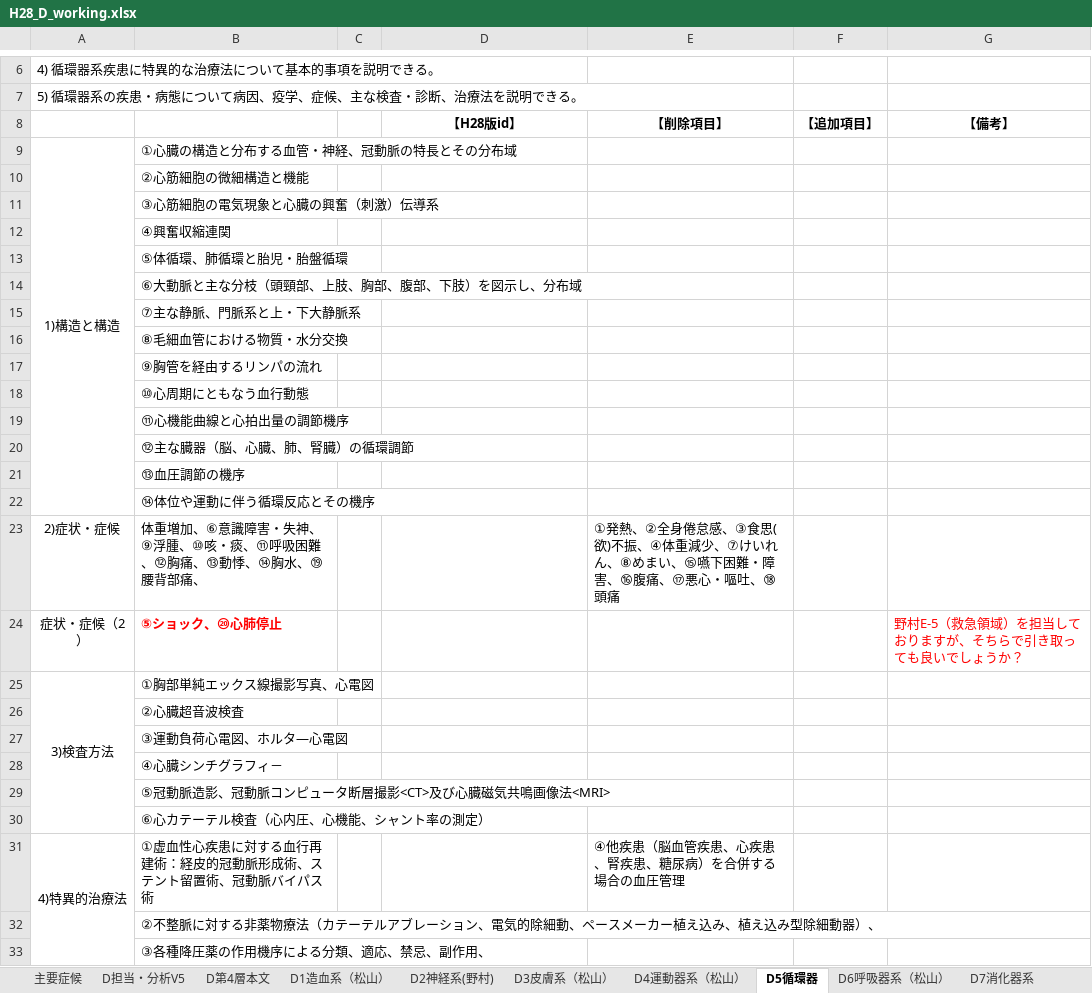
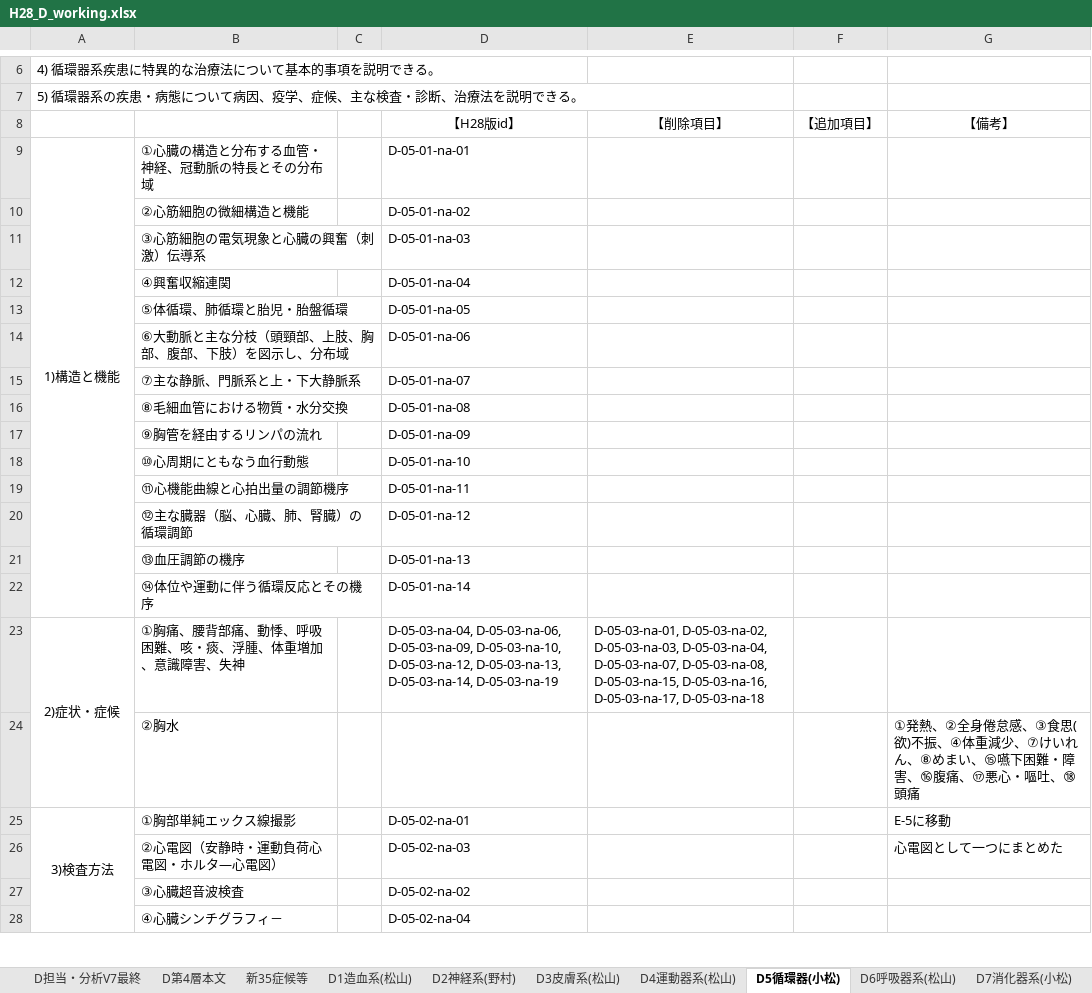
Before and after one commit to ncukondo/core-curriculum, an Excel workbook: raw/H28_D_working.xlsx, sheet D5循環器(小松), drawn as a sheet; only a part is shown, gaps mark what is left out; values as stored, in another font and other column widths than the file's, no borders; removed rows and columns are numbered as before the commit, all else as after; the diff covers the shown part only; the diff names each change by its address in the sheet, - before the commit and + after, or states it on an @@ line.

```diff
--- a/raw/H28_D_working.xlsx (sheet D5循環器(小松))
+++ b/raw/H28_D_working.xlsx (sheet D5循環器(小松))
-sheet tab: 主要症候
+sheet tab: 新35症候等
-sheet tab: D5循環器
+sheet tab: D5循環器(小松)
-sheet tab: D7消化器系
+sheet tab: D7消化器系(小松)
-sheet tab: D担当・分析V5
-sheet tab: D1造血系（松山）
-sheet tab: D3皮膚系（松山）
-sheet tab: D4運動器系（松山）
-sheet tab: D6呼吸器系（松山）
+sheet tab: D担当・分析V7最終
+sheet tab: D1造血系(松山)
+sheet tab: D3皮膚系(松山)
+sheet tab: D4運動器系(松山)
+sheet tab: D6呼吸器系(松山)
@@ sheet tab order changed: D担当・分析V7最終 | D第4層本文 | 新35症候等 | D1造血系(松山) | D2神経系(野村) | D3皮膚系(松山) | D4運動器系(松山) | D5循環器(小松) | D6呼吸器系(松山) | D7消化器系(小松) @@
-D8:G8 bold: on
+D8:G8 bold: off
-A9: 1)構造と構造
+A9: 1)構造と機能
-D9: (empty)
+D9: D-05-01-na-01
-D10: (empty)
+D10: D-05-01-na-02
-D11: (empty)
+D11: D-05-01-na-03
-D12: (empty)
+D12: D-05-01-na-04
-D13: (empty)
+D13: D-05-01-na-05
-D14: (empty)
+D14: D-05-01-na-06
-D15: (empty)
+D15: D-05-01-na-07
-D16: (empty)
+D16: D-05-01-na-08
-D17: (empty)
+D17: D-05-01-na-09
-D18: (empty)
+D18: D-05-01-na-10
-D19: (empty)
+D19: D-05-01-na-11
-D20: (empty)
+D20: D-05-01-na-12
-D21: (empty)
+D21: D-05-01-na-13
-D22: (empty)
+D22: D-05-01-na-14
-row 23: 2)症状・症候 | 体重増加、⑥意識障害・失神、⑨浮腫、⑩咳・痰、⑪呼吸困難、⑫胸痛、⑬動悸、⑭胸水、⑲腰背部痛、 |  |  | ①発熱、②全身倦怠感、③食思(欲)不振、④体重減少、⑦けいれん、⑧めまい、⑮嚥下困難・障害、⑯腹痛、⑰悪心・嘔吐、⑱頭痛
-row 24: 症状・症候（2） | ⑤ショック、⑳心肺停止 |  |  |  |  | 野村E-5（救急領域）を担当しておりますが、そちらで引き取っても良いでしょうか？
-row 25: 3)検査方法 | ①胸部単純エックス線撮影写真、心電図
-row 26:  | ②心臓超音波検査
-row 27:  | ③運動負荷心電図、ホルタ―心電図
+row 23: 2)症状・症候 | ①胸痛、腰背部痛、動悸、呼吸困難、咳・痰、浮腫、体重増加、意識障害、失神 |  | D-05-03-na-04, D-05-03-na-06, D-05-03-na-09, D-05-03-na-10, D-05-03-na-12, D-05-03-na-13, D-05-03-na-14, D-05-03-na-19 | D-05-03-na-01, D-05-03-na-02, D-05-03-na-03, D-05-03-na-04, D-05-03-na-07, D-05-03-na-08, D-05-03-na-15, D-05-03-na-16, D-05-03-na-17, D-05-03-na-18
+row 24:  | ②胸水 |  |  |  |  | ①発熱、②全身倦怠感、③食思(欲)不振、④体重減少、⑦けいれん、⑧めまい、⑮嚥下困難・障害、⑯腹痛、⑰悪心・嘔吐、⑱頭痛
+row 25: 3)検査方法 | ①胸部単純エックス線撮影 |  | D-05-02-na-01 |  |  | E-5に移動
+row 26:  | ②心電図（安静時・運動負荷心電図・ホルタ―心電図） |  | D-05-02-na-03 |  |  | 心電図として一つにまとめた
+row 27:  | ③心臓超音波検査 |  | D-05-02-na-02
-D28: (empty)
+D28: D-05-02-na-04
-row 29:  | ⑤冠動脈造影、冠動脈コンピュータ断層撮影<CT>及び心臓磁気共鳴画像法<MRI>
-row 30:  | ⑥心カテーテル検査（心内圧、心機能、シャント率の測定）
-row 31: 4)特異的治療法 | ①虚血性心疾患に対する血行再建術：経皮的冠動脈形成術、ステント留置術、冠動脈バイパス術 |  |  | ④他疾患（脳血管疾患、心疾患、腎疾患、糖尿病）を合併する場合の血圧管理
-row 32:  | ②不整脈に対する非薬物療法（カテーテルアブレーション、電気的除細動、ペースメーカー植え込み、植え込み型除細動器）、
-row 33:  | ③各種降圧薬の作用機序による分類、適応、禁忌、副作用、
```
Also changed, not shown: 16 added rows and 11 removed rows elsewhere in this sheet, sheet D7消化器系(小松), sheet D13眼視覚系(小松), sheet D12内分泌系(野村), sheet D2神経系(野村), sheet D9生殖機能(小松), sheet D15精神系(野村), 3 more sheets, other sheet tabs, charts or pictures, 4 other files.
